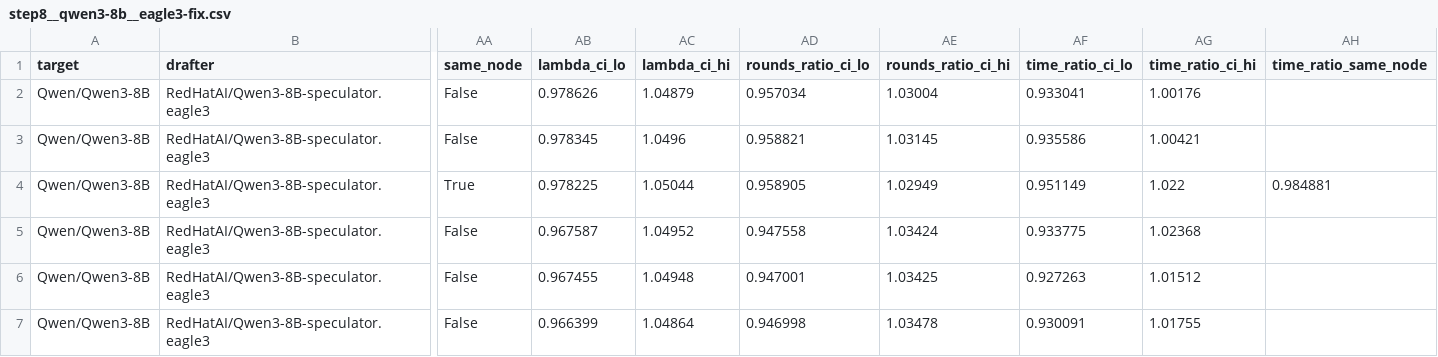
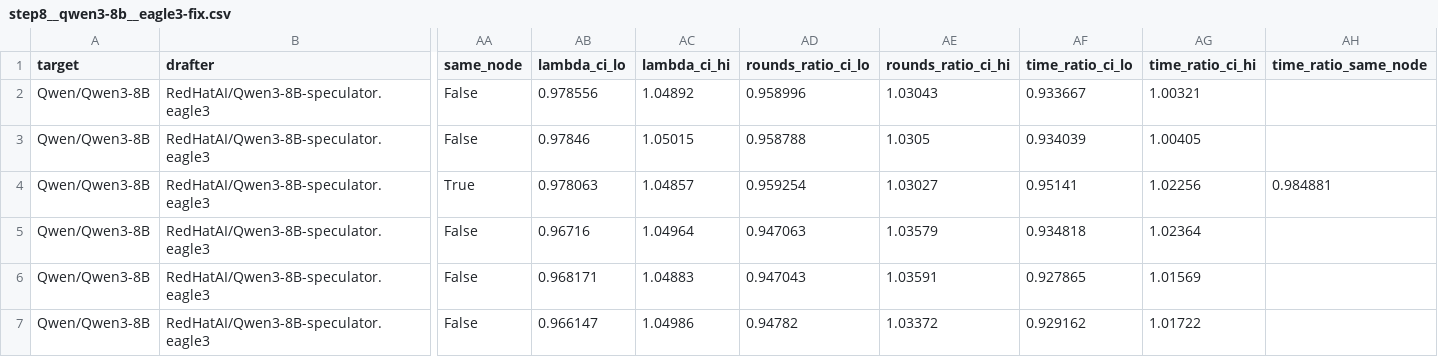
Before and after one commit to billxby/lossy-token-eff, a CSV file: campaign/addendum/tables/step8__qwen3-8b__eagle3-fix.csv, drawn as a sheet; only a part is shown, gaps mark what is left out; the diff names each change by its address in the sheet, - before the commit and + after, or states it on an @@ line.

```diff
--- a/campaign/addendum/tables/step8__qwen3-8b__eagle3-fix.csv
+++ b/campaign/addendum/tables/step8__qwen3-8b__eagle3-fix.csv
-AB2 (lambda_ci_lo): 0.978626
+AB2 (lambda_ci_lo): 0.978556
-AC2 (lambda_ci_hi): 1.04879
+AC2 (lambda_ci_hi): 1.04892
-AD2 (rounds_ratio_ci_lo): 0.957034
+AD2 (rounds_ratio_ci_lo): 0.958996
-AE2 (rounds_ratio_ci_hi): 1.03004
+AE2 (rounds_ratio_ci_hi): 1.03043
-AF2 (time_ratio_ci_lo): 0.933041
+AF2 (time_ratio_ci_lo): 0.933667
-AG2 (time_ratio_ci_hi): 1.00176
+AG2 (time_ratio_ci_hi): 1.00321
-AB3 (lambda_ci_lo): 0.978345
+AB3 (lambda_ci_lo): 0.97846
-AC3 (lambda_ci_hi): 1.0496
+AC3 (lambda_ci_hi): 1.05015
-AD3 (rounds_ratio_ci_lo): 0.958821
+AD3 (rounds_ratio_ci_lo): 0.958788
-AE3 (rounds_ratio_ci_hi): 1.03145
+AE3 (rounds_ratio_ci_hi): 1.0305
-AF3 (time_ratio_ci_lo): 0.935586
+AF3 (time_ratio_ci_lo): 0.934039
-AG3 (time_ratio_ci_hi): 1.00421
+AG3 (time_ratio_ci_hi): 1.00405
-AB4 (lambda_ci_lo): 0.978225
+AB4 (lambda_ci_lo): 0.978063
-AC4 (lambda_ci_hi): 1.05044
+AC4 (lambda_ci_hi): 1.04857
-AD4 (rounds_ratio_ci_lo): 0.958905
+AD4 (rounds_ratio_ci_lo): 0.959254
-AE4 (rounds_ratio_ci_hi): 1.02949
+AE4 (rounds_ratio_ci_hi): 1.03027
-AF4 (time_ratio_ci_lo): 0.951149
+AF4 (time_ratio_ci_lo): 0.95141
-AG4 (time_ratio_ci_hi): 1.022
+AG4 (time_ratio_ci_hi): 1.02256
-AB5 (lambda_ci_lo): 0.967587
+AB5 (lambda_ci_lo): 0.96716
-AC5 (lambda_ci_hi): 1.04952
+AC5 (lambda_ci_hi): 1.04964
-AD5 (rounds_ratio_ci_lo): 0.947558
+AD5 (rounds_ratio_ci_lo): 0.947063
-AE5 (rounds_ratio_ci_hi): 1.03424
+AE5 (rounds_ratio_ci_hi): 1.03579
-AF5 (time_ratio_ci_lo): 0.933775
+AF5 (time_ratio_ci_lo): 0.934818
-AG5 (time_ratio_ci_hi): 1.02368
+AG5 (time_ratio_ci_hi): 1.02364
-AB6 (lambda_ci_lo): 0.967455
+AB6 (lambda_ci_lo): 0.968171
-AC6 (lambda_ci_hi): 1.04948
+AC6 (lambda_ci_hi): 1.04883
-AD6 (rounds_ratio_ci_lo): 0.947001
+AD6 (rounds_ratio_ci_lo): 0.947043
-AE6 (rounds_ratio_ci_hi): 1.03425
+AE6 (rounds_ratio_ci_hi): 1.03591
-AF6 (time_ratio_ci_lo): 0.927263
+AF6 (time_ratio_ci_lo): 0.927865
-AG6 (time_ratio_ci_hi): 1.01512
+AG6 (time_ratio_ci_hi): 1.01569
-AB7 (lambda_ci_lo): 0.966399
+AB7 (lambda_ci_lo): 0.966147
-AC7 (lambda_ci_hi): 1.04864
+AC7 (lambda_ci_hi): 1.04986
-AD7 (rounds_ratio_ci_lo): 0.946998
+AD7 (rounds_ratio_ci_lo): 0.94782
-AE7 (rounds_ratio_ci_hi): 1.03478
+AE7 (rounds_ratio_ci_hi): 1.03372
-AF7 (time_ratio_ci_lo): 0.930091
+AF7 (time_ratio_ci_lo): 0.929162
-AG7 (time_ratio_ci_hi): 1.01755
+AG7 (time_ratio_ci_hi): 1.01722
```
Also changed, not shown: campaign/addendum/step8/manifest.csv, campaign/addendum/tables/step8__gpt-oss-20b__rh-eagle3.csv, 10 other files.
